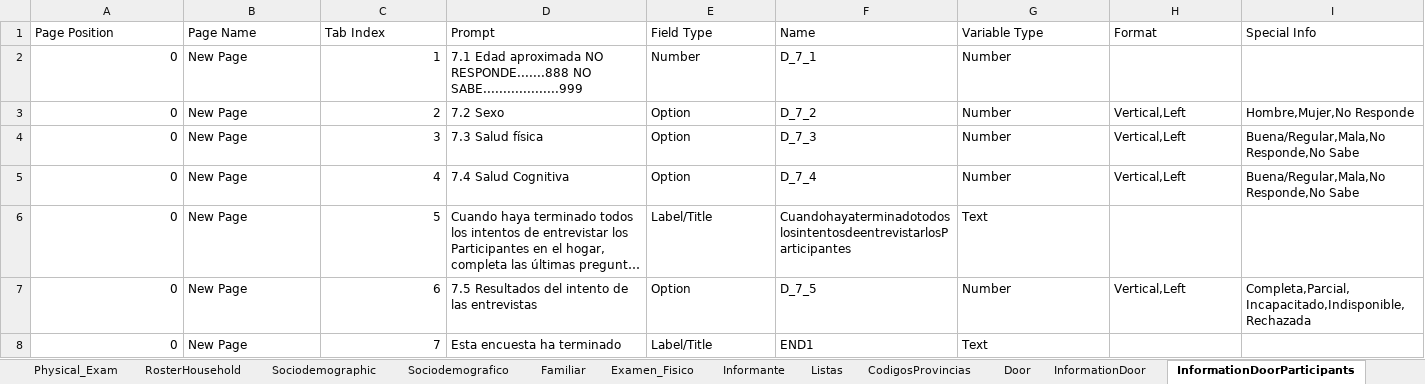
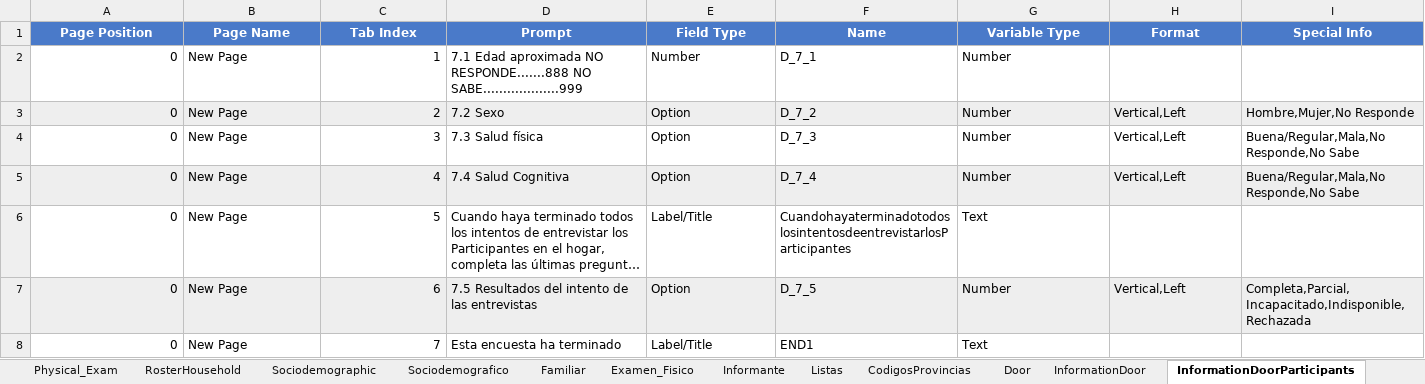
Before and after one commit to chrissoria/CADAS, an Excel workbook: CADAS_DD_V5.xlsx, sheet InformationDoorParticipants, drawn as a sheet; long unchanged cells end in …; values as stored, in another font and other column widths than the file's, no borders; table styles not drawn; the diff names each change by its address in the sheet, - before the commit and + after, or states it on an @@ line.

Commit message:
updated the doors do read file

```diff
--- a/CADAS_DD_V5.xlsx (sheet InformationDoorParticipants)
+++ b/CADAS_DD_V5.xlsx (sheet InformationDoorParticipants)
@@ A1:I1 fill: none → #4A7AC9, bold: off → on, text colour: black → #FFFFFF, alignment: left → center @@
-A3:I3 fill: none
+A3:I3 fill: #EEEEEE
-A5:I5 fill: none
+A5:I5 fill: #EEEEEE
-A7:I7 fill: none
+A7:I7 fill: #EEEEEE
```
Also changed, not shown: sheet InformationDoor, sheet Door, other sheet tabs, 4 other files.
